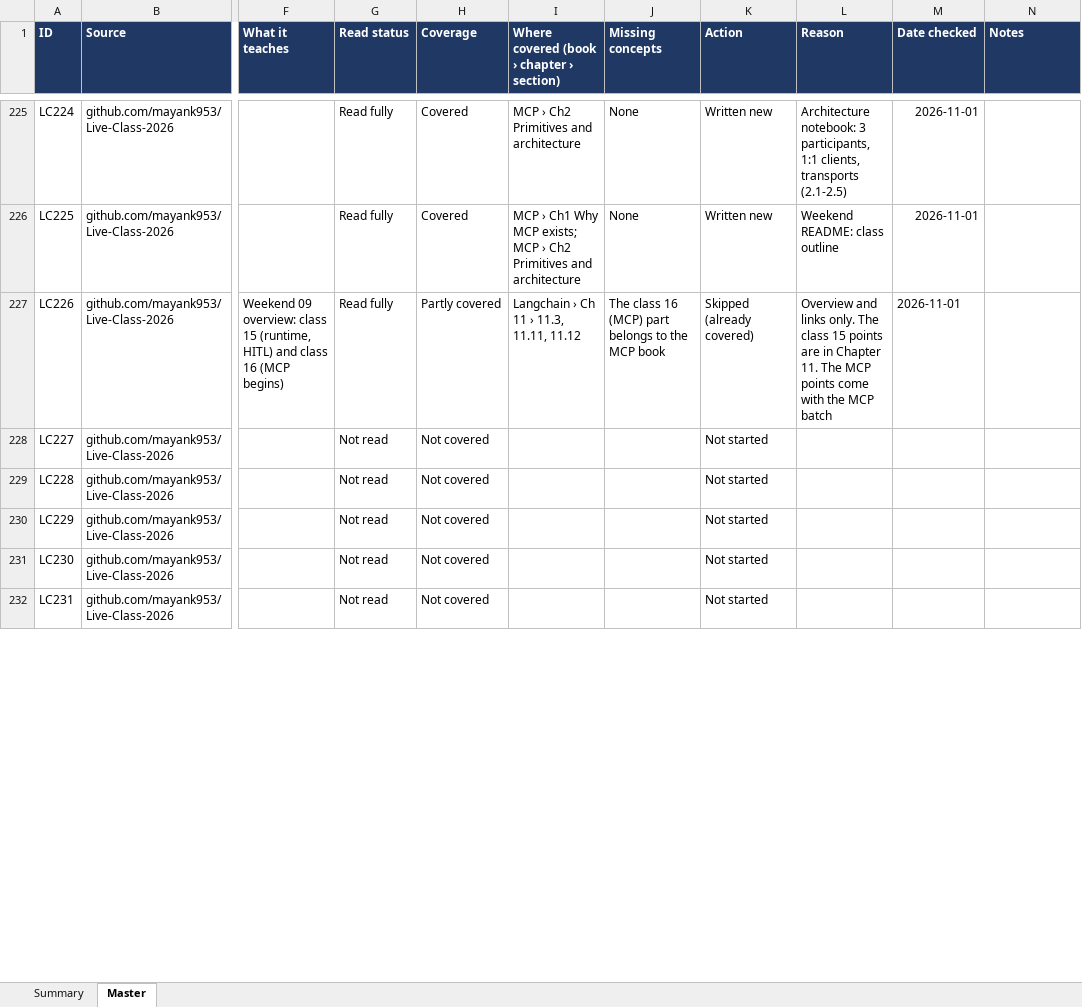
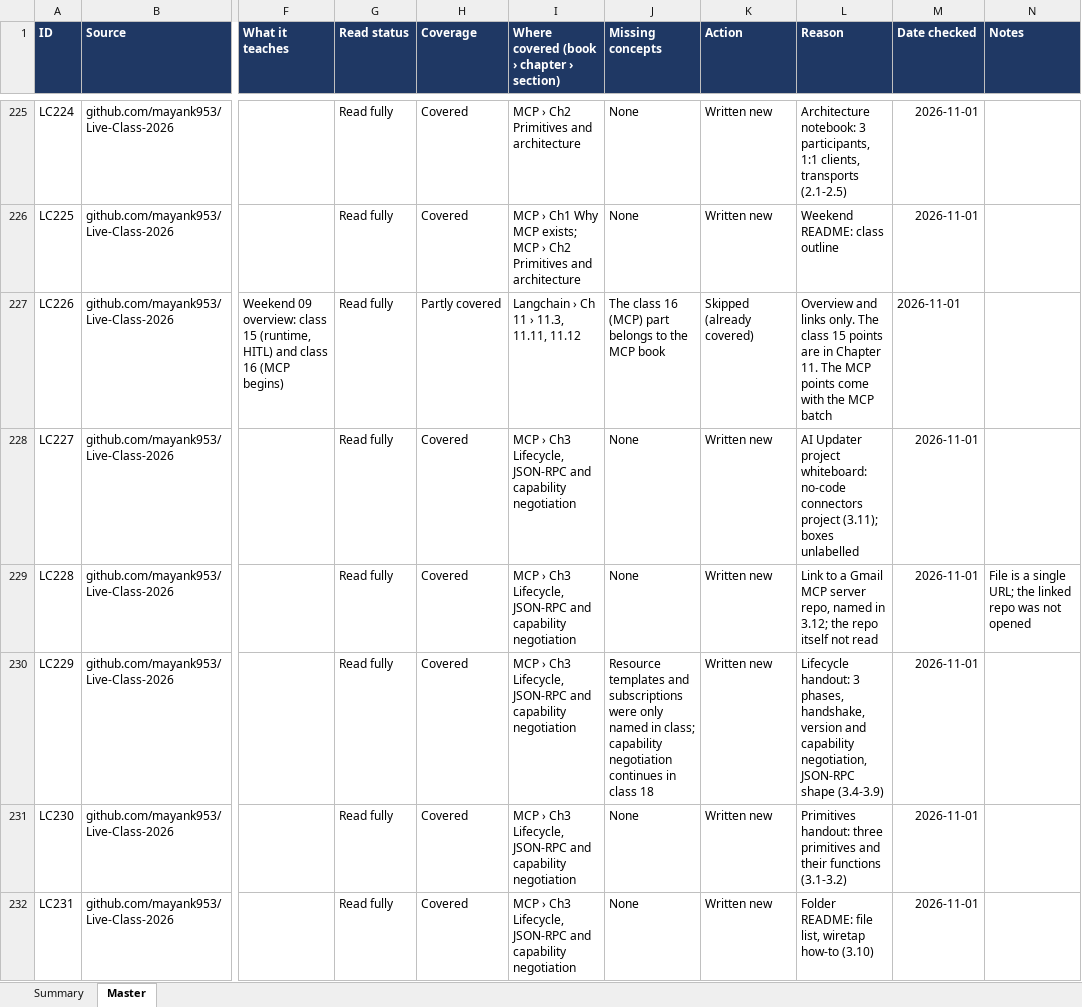
Before and after one commit to kiaanwankhede/MyNotes, an Excel workbook: master/master.xlsx, sheet Master, drawn as a sheet; only a part is shown, gaps mark what is left out; values as stored, in another font and other column widths than the file's, no borders; charts and pictures not drawn; the diff covers the shown part only; the diff names each change by its address in the sheet, - before the commit and + after, or states it on an @@ line.

```diff
--- a/master/master.xlsx (sheet Master)
+++ b/master/master.xlsx (sheet Master)
-G228:G232 (Read status): Not read
+G228:G232 (Read status): Read fully
-H228:H232 (Coverage): Not covered
+H228:H232 (Coverage): Covered
-I228:I232: (empty)
+I228:I232: MCP › Ch3 Lifecycle, JSON-RPC and capability negotiation
-J228:J229 (Missing concepts): (empty)
+J228:J229 (Missing concepts): None
-K228:K232 (Action): Not started
+K228:K232 (Action): Written new
-L228 (Reason): (empty)
+L228 (Reason): AI Updater project whiteboard: no-code connectors project (3.11); boxes unlabelled
-M228:M232 (Date checked): (empty)
+M228:M232 (Date checked): 2026-11-01
-L229 (Reason): (empty)
+L229 (Reason): Link to a Gmail MCP server repo, named in 3.12; the repo itself not read
-N229 (Notes): (empty)
+N229 (Notes): File is a single URL; the linked repo was not opened
-J230 (Missing concepts): (empty)
+J230 (Missing concepts): Resource templates and subscriptions were only named in class; capability negotiation continues in class 18
-L230 (Reason): (empty)
+L230 (Reason): Lifecycle handout: 3 phases, handshake, version and capability negotiation, JSON-RPC shape (3.4-3.9)
-J231:J232 (Missing concepts): (empty)
+J231:J232 (Missing concepts): None
-L231 (Reason): (empty)
+L231 (Reason): Primitives handout: three primitives and their functions (3.1-3.2)
-L232 (Reason): (empty)
+L232 (Reason): Folder README: file list, wiretap how-to (3.10)
```
Also changed, not shown: 37 edited cells elsewhere in this sheet, sheet Summary, 2 other files.
